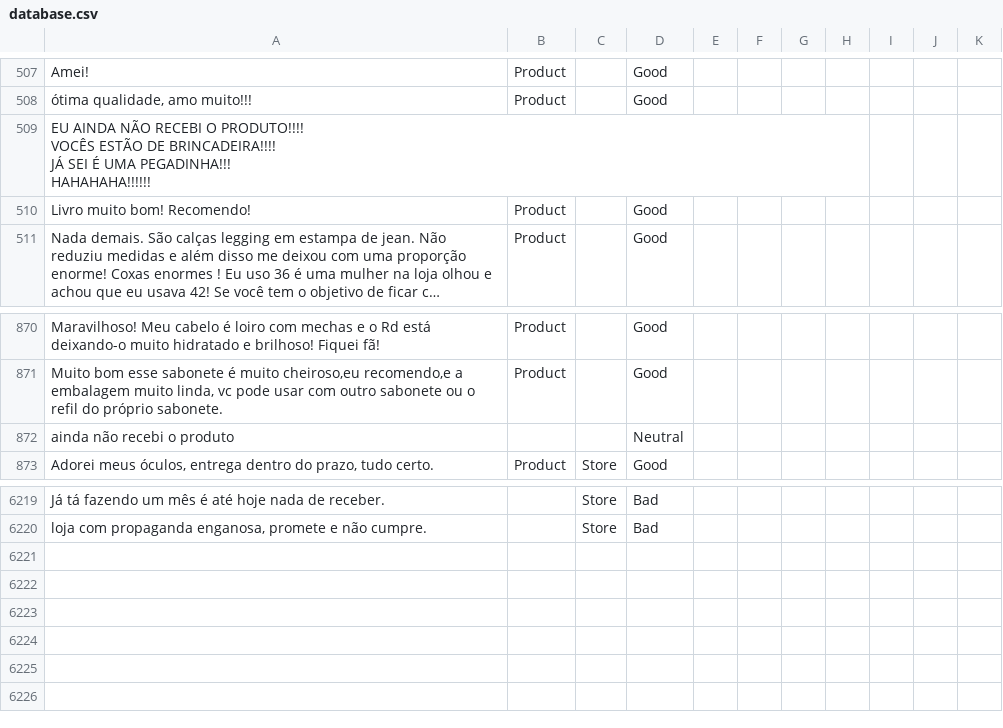
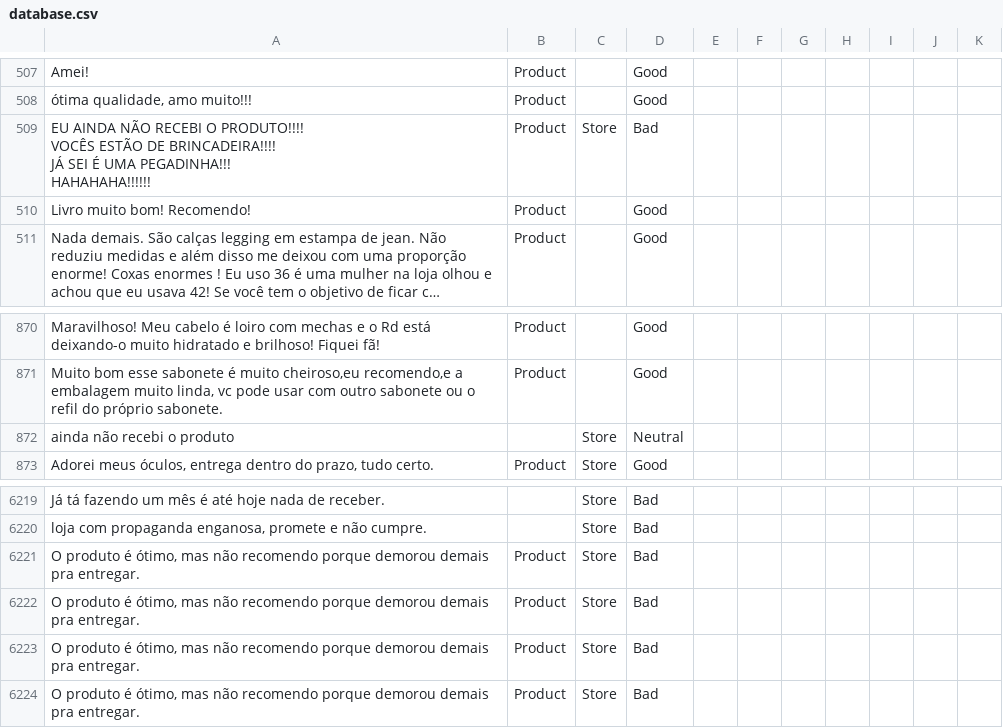
Before and after one commit to diegothuran/Rambo-Wine, a CSV file: textClassification/SentimentAnalisys/Data/database.csv, drawn as a sheet; only a part is shown, gaps mark what is left out; long unchanged cells end in …; removed rows and columns are numbered as before the commit, all else as after; ↵ is a line break in a cell; the diff names each change by its address in the sheet, - before the commit and + after, or states it on an @@ line.

```diff
--- a/textClassification/SentimentAnalisys/Data/database.csv
+++ b/textClassification/SentimentAnalisys/Data/database.csv
-row 509: EU AINDA NÃO RECEBI O PRODUTO!!!! ↵ VOCÊS ESTÃO DE BRINCADEIRA!!!! ↵ JÁ SEI É UMA PEGADINHA!!! ↵ HAHAHAHA!!!!!!
+row 509: EU AINDA NÃO RECEBI O PRODUTO!!!! ↵ VOCÊS ESTÃO DE BRINCADEIRA!!!! ↵ JÁ SEI É UMA PEGADINHA!!! ↵ HAHAHAHA!!!!!! | Product | Store | Bad
-C872: (empty)
+C872: Store
+row 6221: O produto é ótimo, mas não recomendo porque demorou demais pra entregar. | Product | Store | Bad
+row 6222: O produto é ótimo, mas não recomendo porque demorou demais pra entregar. | Product | Store | Bad
+row 6223: O produto é ótimo, mas não recomendo porque demorou demais pra entregar. | Product | Store | Bad
+row 6224: O produto é ótimo, mas não recomendo porque demorou demais pra entregar. | Product | Store | Bad
```
Also changed, not shown: 4 other files.
